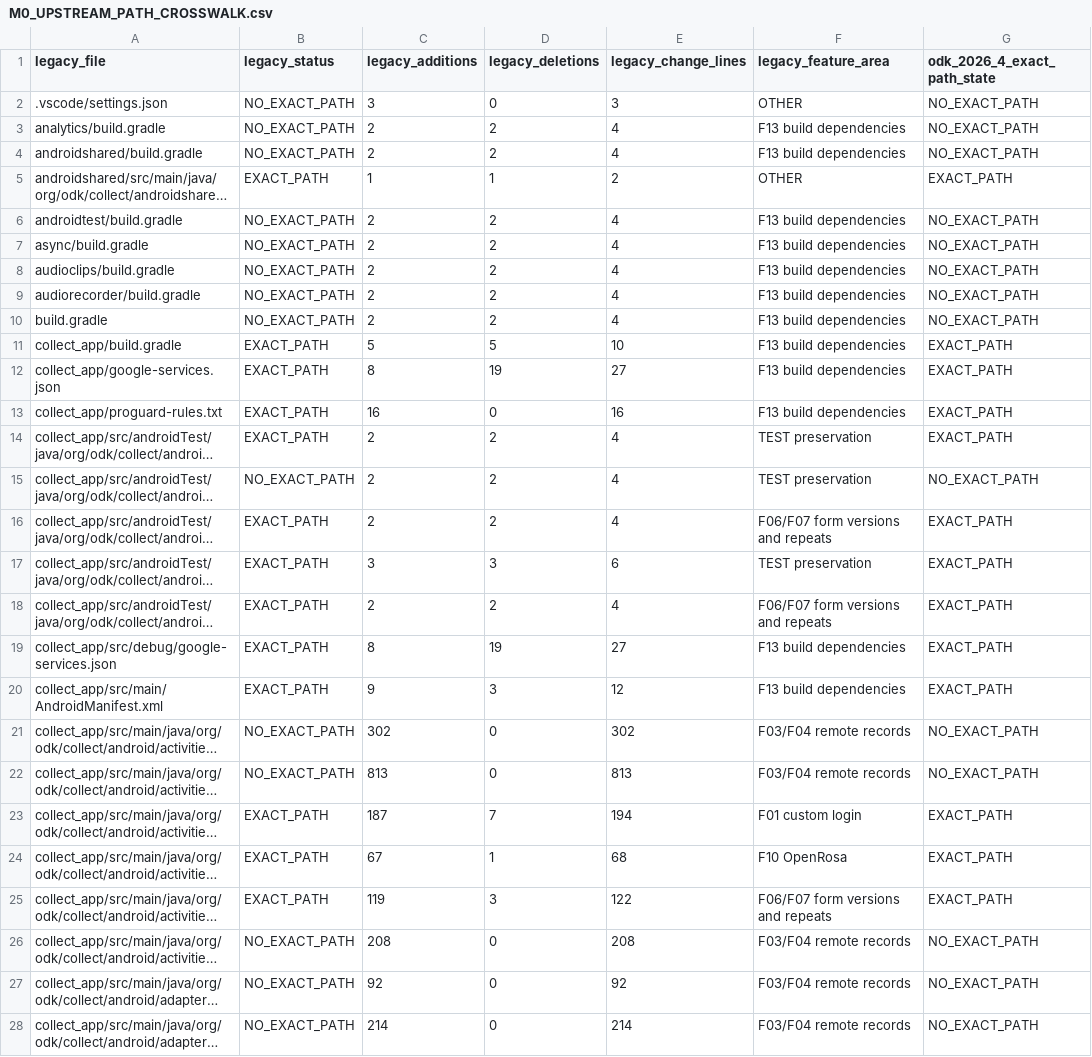
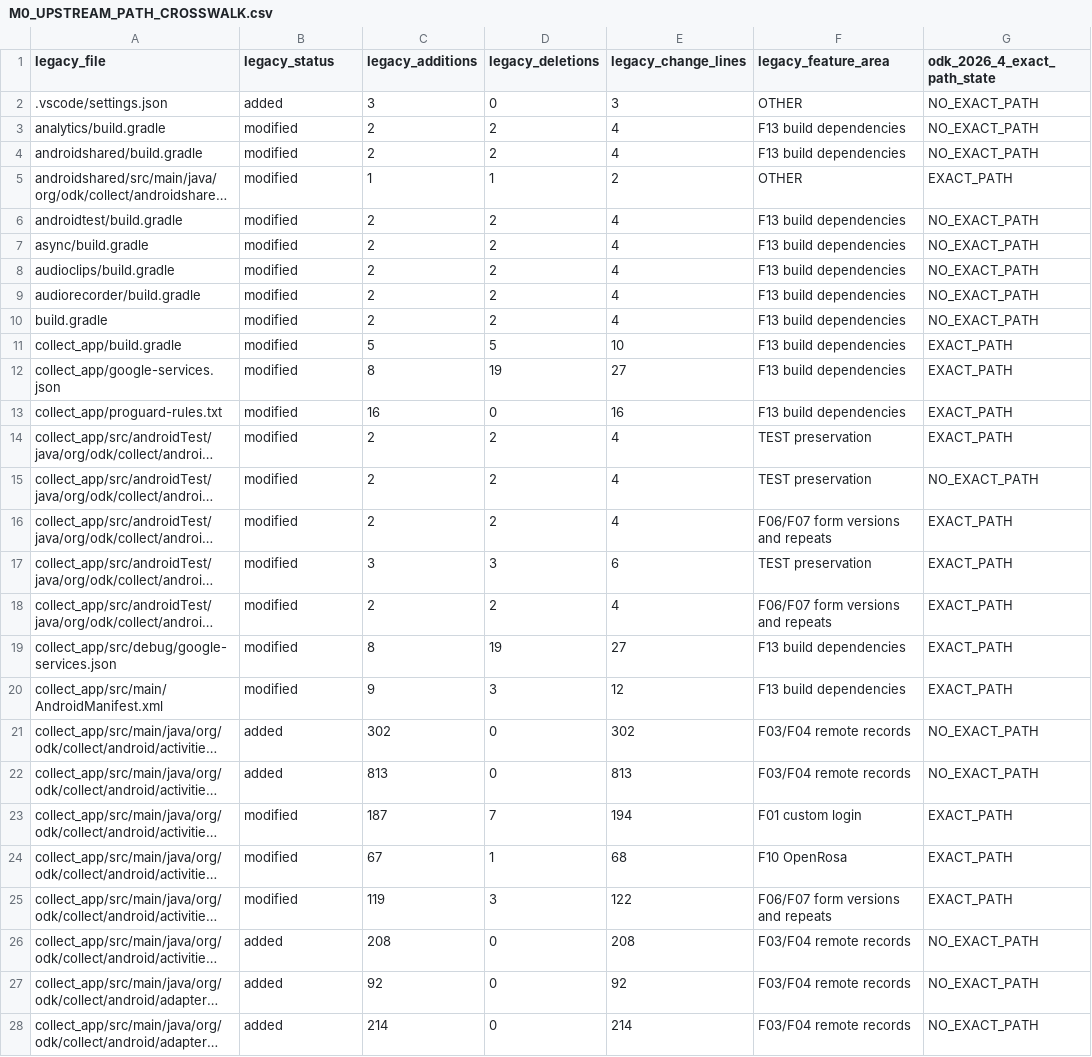
Before and after one commit to jeresaf/collect, a CSV file: docs/migration/M0_UPSTREAM_PATH_CROSSWALK.csv, drawn as a sheet; only a part is shown; long unchanged cells end in …; the diff covers the shown part only; the diff names each change by its address in the sheet, - before the commit and + after, or states it on an @@ line.

Commit message:
fix(migration): preserve legacy Git status separately from upstream path match

```diff
--- a/docs/migration/M0_UPSTREAM_PATH_CROSSWALK.csv
+++ b/docs/migration/M0_UPSTREAM_PATH_CROSSWALK.csv
-B2 (legacy_status): NO_EXACT_PATH
+B2 (legacy_status): added
-B3:B4 (legacy_status): NO_EXACT_PATH
+B3:B4 (legacy_status): modified
-B5 (legacy_status): EXACT_PATH
+B5 (legacy_status): modified
-B6:B10 (legacy_status): NO_EXACT_PATH
+B6:B10 (legacy_status): modified
-B11:B14 (legacy_status): EXACT_PATH
+B11:B14 (legacy_status): modified
-B15 (legacy_status): NO_EXACT_PATH
+B15 (legacy_status): modified
-B16:B20 (legacy_status): EXACT_PATH
+B16:B20 (legacy_status): modified
-B21:B22 (legacy_status): NO_EXACT_PATH
+B21:B22 (legacy_status): added
-B23:B25 (legacy_status): EXACT_PATH
+B23:B25 (legacy_status): modified
-B26:B28 (legacy_status): NO_EXACT_PATH
+B26:B28 (legacy_status): added
```
Also changed, not shown: 160 edited cells elsewhere in this file.
